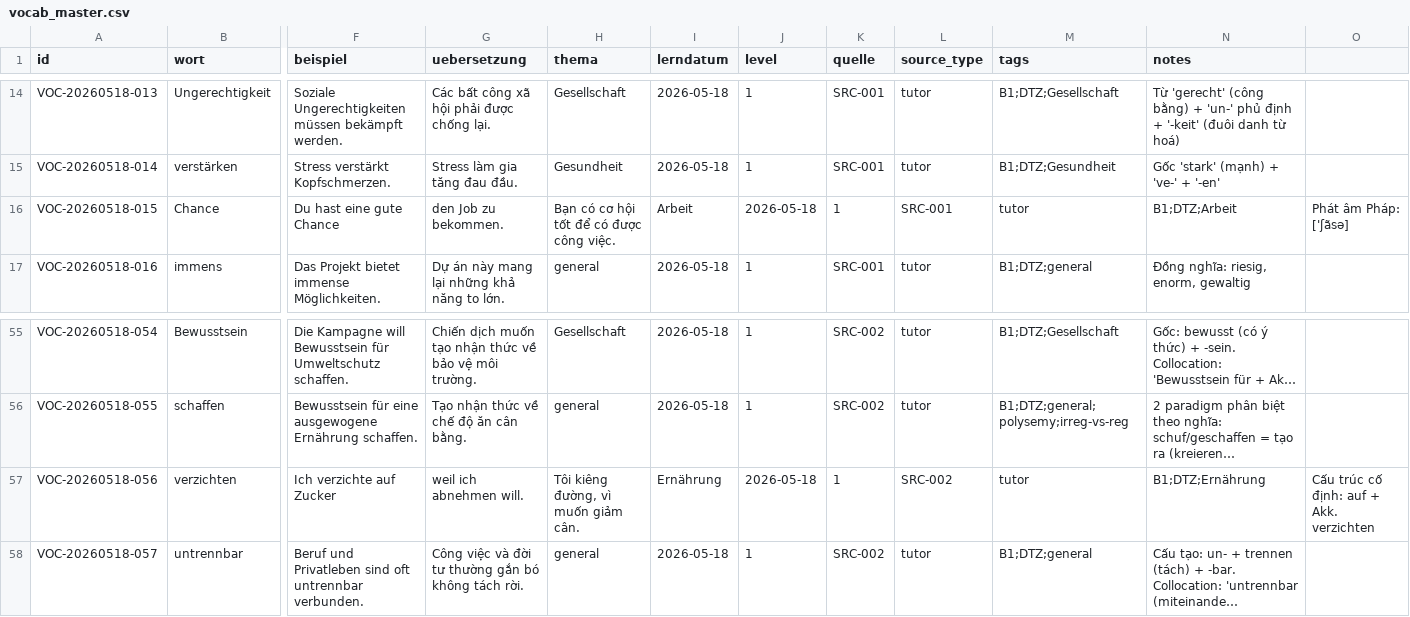
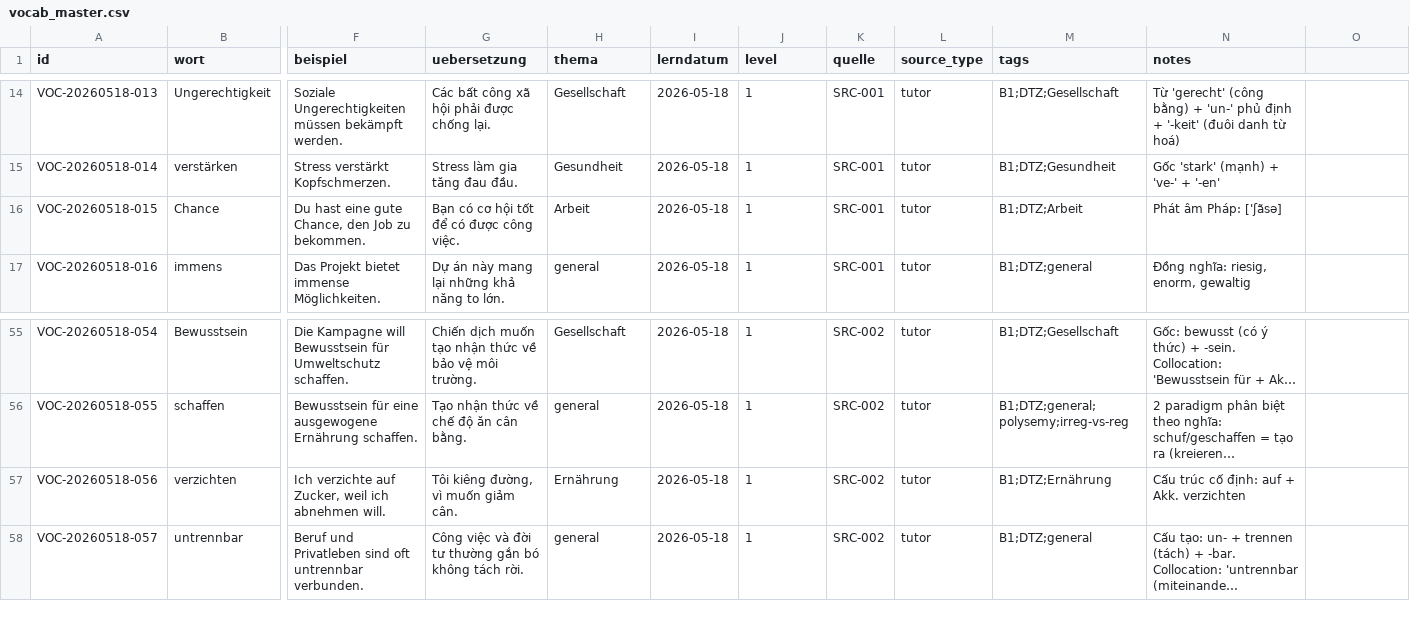
Before and after one commit to henryducmanh/deutsch, a CSV file: data/03_unified/vocab_master.csv, drawn as a sheet; only a part is shown, gaps mark what is left out; long unchanged cells end in …; the diff names each change by its address in the sheet, - before the commit and + after, or states it on an @@ line.

Commit message:
eidt vocab

```diff
--- a/data/03_unified/vocab_master.csv
+++ b/data/03_unified/vocab_master.csv
-F16 (beispiel): Du hast eine gute Chance
+F16 (beispiel): Du hast eine gute Chance, den Job zu bekommen.
-G16 (uebersetzung): den Job zu bekommen.
+G16 (uebersetzung): Bạn có cơ hội tốt để có được công việc.
-H16 (thema): Bạn có cơ hội tốt để có được công việc.
+H16 (thema): Arbeit
-I16 (lerndatum): Arbeit
+I16 (lerndatum): 2026-05-18
-J16 (level): 2026-05-18
+J16 (level): 1
-K16 (quelle): 1
+K16 (quelle): SRC-001
-L16 (source_type): SRC-001
+L16 (source_type): tutor
-M16 (tags): tutor
+M16 (tags): B1;DTZ;Arbeit
-N16 (notes): B1;DTZ;Arbeit
+N16 (notes): Phát âm Pháp: ['ʃãsə]
-O16: Phát âm Pháp: ['ʃãsə]
+O16: (empty)
-F57 (beispiel): Ich verzichte auf Zucker
+F57 (beispiel): Ich verzichte auf Zucker, weil ich abnehmen will.
-G57 (uebersetzung): weil ich abnehmen will.
+G57 (uebersetzung): Tôi kiêng đường, vì muốn giảm cân.
-H57 (thema): Tôi kiêng đường, vì muốn giảm cân.
+H57 (thema): Ernährung
-I57 (lerndatum): Ernährung
+I57 (lerndatum): 2026-05-18
-J57 (level): 2026-05-18
+J57 (level): 1
-K57 (quelle): 1
+K57 (quelle): SRC-002
-L57 (source_type): SRC-002
+L57 (source_type): tutor
-M57 (tags): tutor
+M57 (tags): B1;DTZ;Ernährung
-N57 (notes): B1;DTZ;Ernährung
+N57 (notes): Cấu trúc cố định: auf + Akk. verzichten
-O57: Cấu trúc cố định: auf + Akk. verzichten
+O57: (empty)
```
